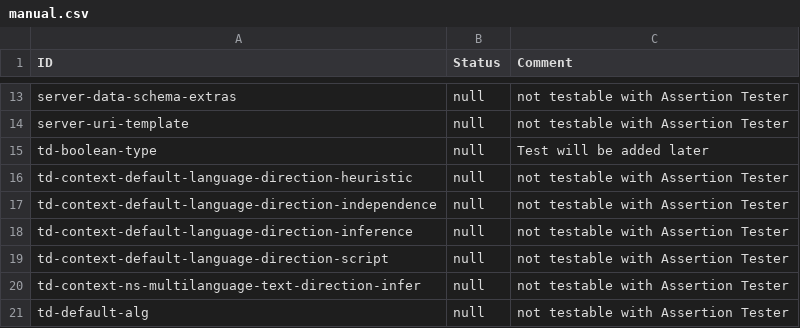
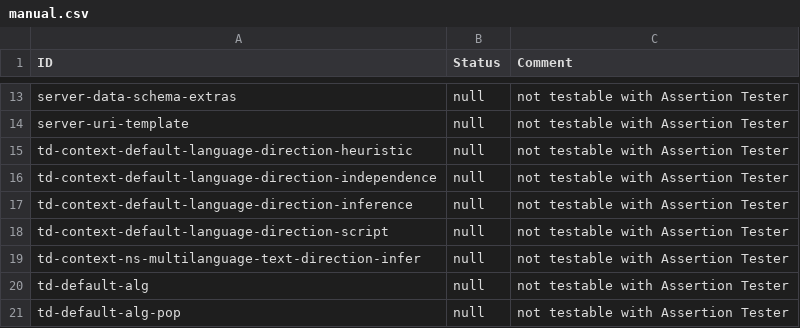
Before and after one commit to eclipse-thingweb/playground, a CSV file: AssertionTester/manual.csv, drawn as a sheet; only a part is shown, gaps mark what is left out; the shorter side is filled out with more unchanged rows.

Commit message:
add new assertions

```diff
--- a/AssertionTester/manual.csv
+++ b/AssertionTester/manual.csv
@@ -14,3 +14,2 @@
 "server-uri-template","null","not testable with Assertion Tester"
-"td-boolean-type","null","Test will be added later"
 "td-context-default-language-direction-heuristic","null","not testable with Assertion Tester"
```
Also changed, not shown: 14 other files.
